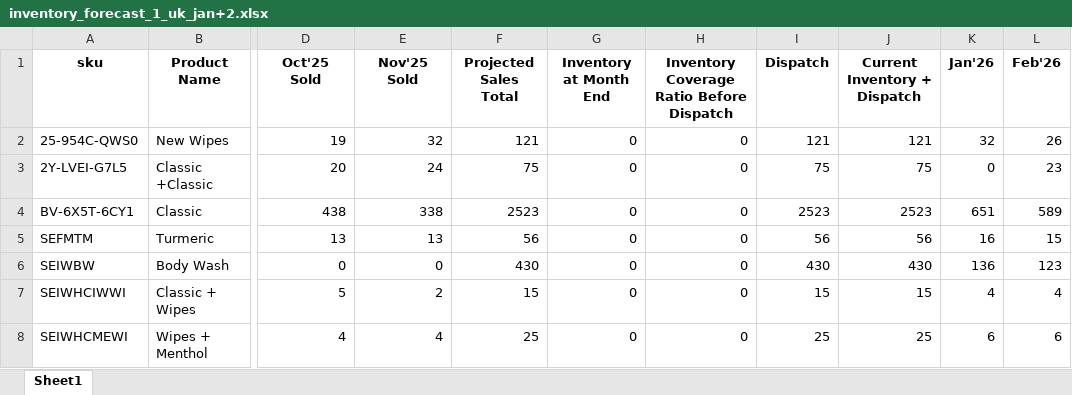
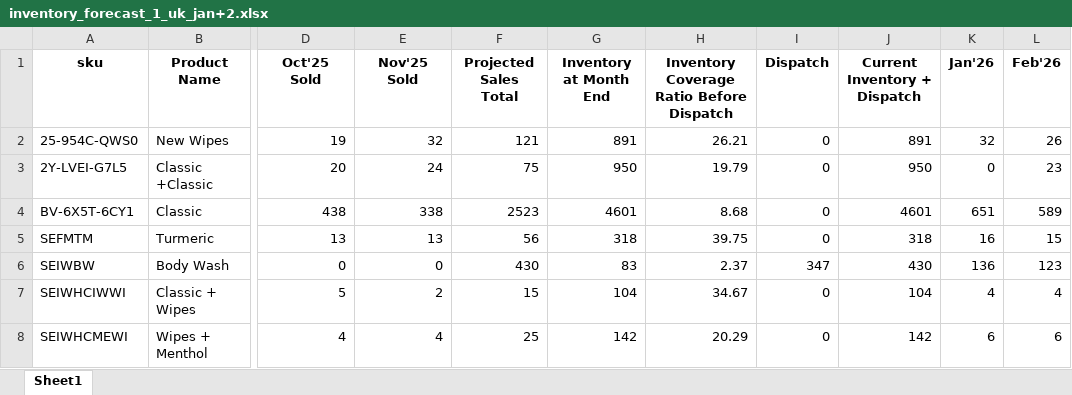
Before and after one commit to frontenddeveloper-lab/Phormula-tool, an Excel workbook: backend/uploads/inventory_forecast_1_uk_jan+2.xlsx, sheet Sheet1, drawn as a sheet; only a part is shown, gaps mark what is left out; values as stored, in another font and other column widths than the file's, no borders; the diff covers the shown part only; the diff names each change by its address in the sheet, - before the commit and + after, or states it on an @@ line.

```diff
--- a/backend/uploads/inventory_forecast_1_uk_jan+2.xlsx (sheet Sheet1)
+++ b/backend/uploads/inventory_forecast_1_uk_jan+2.xlsx (sheet Sheet1)
-G2 (Inventory at Month End): 0
+G2 (Inventory at Month End): 891
-H2: 0
+H2: 26.21
-I2 (Dispatch): 121
+I2 (Dispatch): 0
-J2 (Current Inventory + Dispatch): 121
+J2 (Current Inventory + Dispatch): 891
-G3 (Inventory at Month End): 0
+G3 (Inventory at Month End): 950
-H3: 0
+H3: 19.79
-I3 (Dispatch): 75
+I3 (Dispatch): 0
-J3 (Current Inventory + Dispatch): 75
+J3 (Current Inventory + Dispatch): 950
-G4 (Inventory at Month End): 0
+G4 (Inventory at Month End): 4601
-H4: 0
+H4: 8.68
-I4 (Dispatch): 2523
+I4 (Dispatch): 0
-J4 (Current Inventory + Dispatch): 2523
+J4 (Current Inventory + Dispatch): 4601
-G5 (Inventory at Month End): 0
+G5 (Inventory at Month End): 318
-H5: 0
+H5: 39.75
-I5 (Dispatch): 56
+I5 (Dispatch): 0
-J5 (Current Inventory + Dispatch): 56
+J5 (Current Inventory + Dispatch): 318
-G6 (Inventory at Month End): 0
+G6 (Inventory at Month End): 83
-H6: 0
+H6: 2.37
-I6 (Dispatch): 430
+I6 (Dispatch): 347
-G7 (Inventory at Month End): 0
+G7 (Inventory at Month End): 104
-H7: 0
+H7: 34.67
-I7 (Dispatch): 15
+I7 (Dispatch): 0
-J7 (Current Inventory + Dispatch): 15
+J7 (Current Inventory + Dispatch): 104
-G8 (Inventory at Month End): 0
+G8 (Inventory at Month End): 142
-H8: 0
+H8: 20.29
-I8 (Dispatch): 25
+I8 (Dispatch): 0
-J8 (Current Inventory + Dispatch): 25
+J8 (Current Inventory + Dispatch): 142
```
Also changed, not shown: 37 edited cells elsewhere in this sheet, backend/uploads/currentinventory_1_uk_january2026.xlsx, backend/uploads/forecasts_for_1_uk.xlsx, 2 other files.
